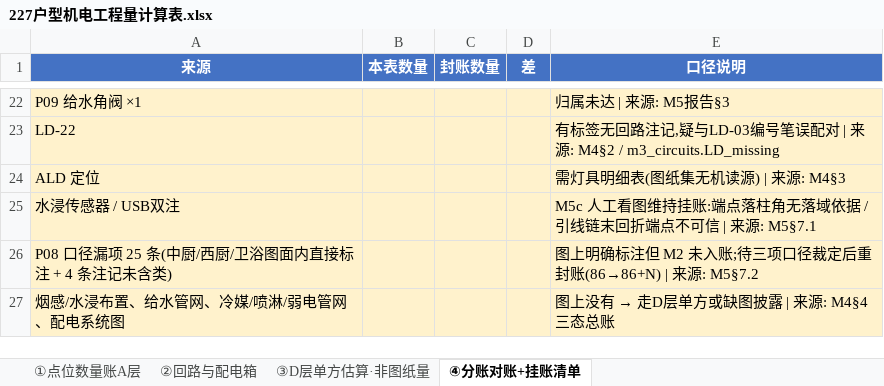
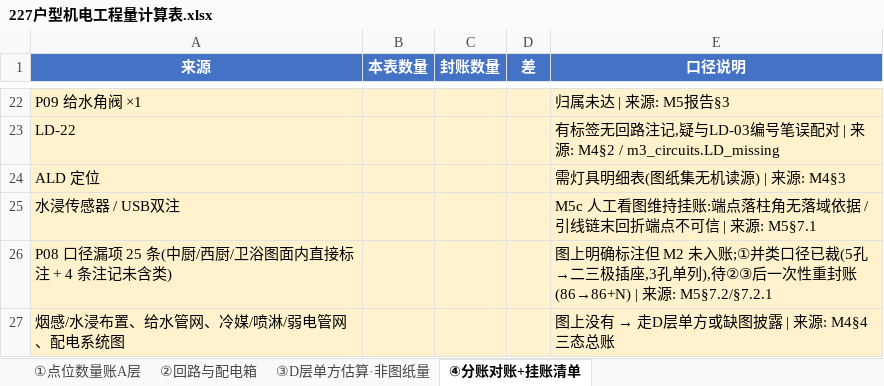
Before and after one commit to supabest/Quantities-in-drawings, an Excel workbook: outputs/227户型机电工程量计算表.xlsx, sheet ④分账对账+挂账清单, drawn as a sheet; only a part is shown, gaps mark what is left out; values as stored, in another font and other column widths than the file's, no borders; the diff names each change by its address in the sheet, - before the commit and + after, or states it on an @@ line.

```diff
--- a/outputs/227户型机电工程量计算表.xlsx (sheet ④分账对账+挂账清单)
+++ b/outputs/227户型机电工程量计算表.xlsx (sheet ④分账对账+挂账清单)
-E26 (口径说明): …M2 未入账;待三项口径裁定后重封账(86→86+N) | 来源: M5§7.2
+E26 (口径说明): …M2 未入账;①并类口径已裁(5孔→二三极插座,3孔单列),待②③后一次性重封账(86→86+N) | 来源: M5§7.2/§7.2.1
```
Also changed, not shown: 2 other files.
